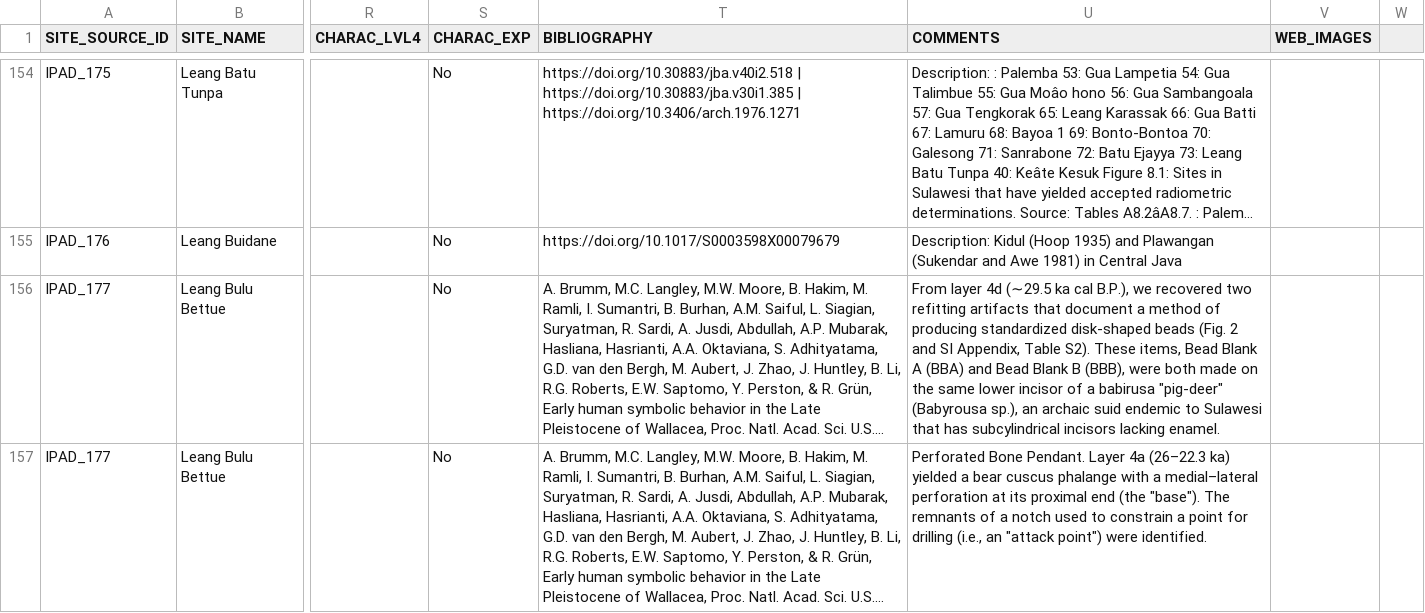
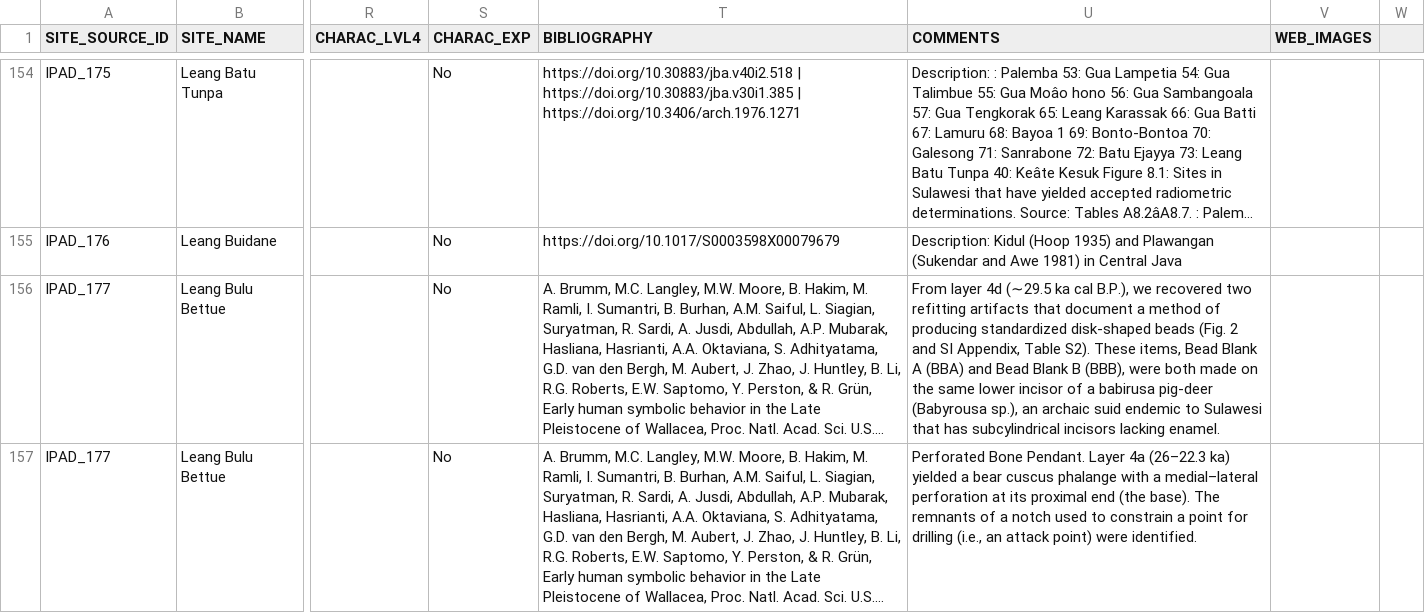
Before and after one commit to CataIvancov/IPAD_ArkeOpen, a CSV file: arke-platform/data/ipad-sites-combined.csv, drawn as a sheet; only a part is shown, gaps mark what is left out; long unchanged cells end in …; the diff covers the shown part only; the diff names each change by its address in the sheet, - before the commit and + after, or states it on an @@ line.

```diff
--- a/arke-platform/data/ipad-sites-combined.csv
+++ b/arke-platform/data/ipad-sites-combined.csv
-U156 (COMMENTS): …a babirusa "pig-deer" (Babyrousa sp.),…
+U156 (COMMENTS): …a babirusa pig-deer (Babyrousa sp.),…
-U157 (COMMENTS): …end (the "base"). The remnants of a notch used to constrain a point for drilling (i.e., an "attack point") were identified.
+U157 (COMMENTS): …end (the base). The remnants of a notch used to constrain a point for drilling (i.e., an attack point) were identified.
```
Also changed, not shown: 11 edited cells elsewhere in this file.
